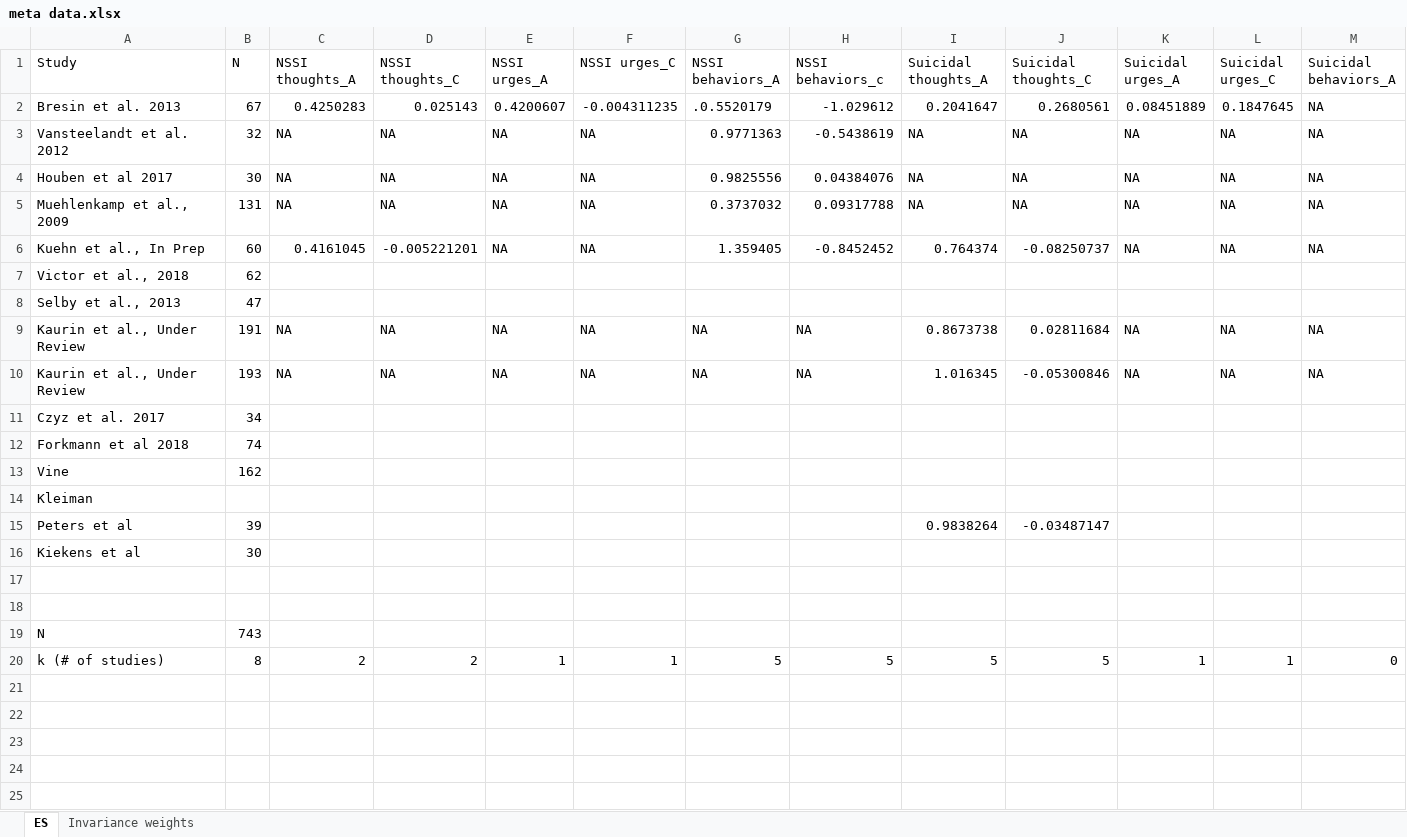
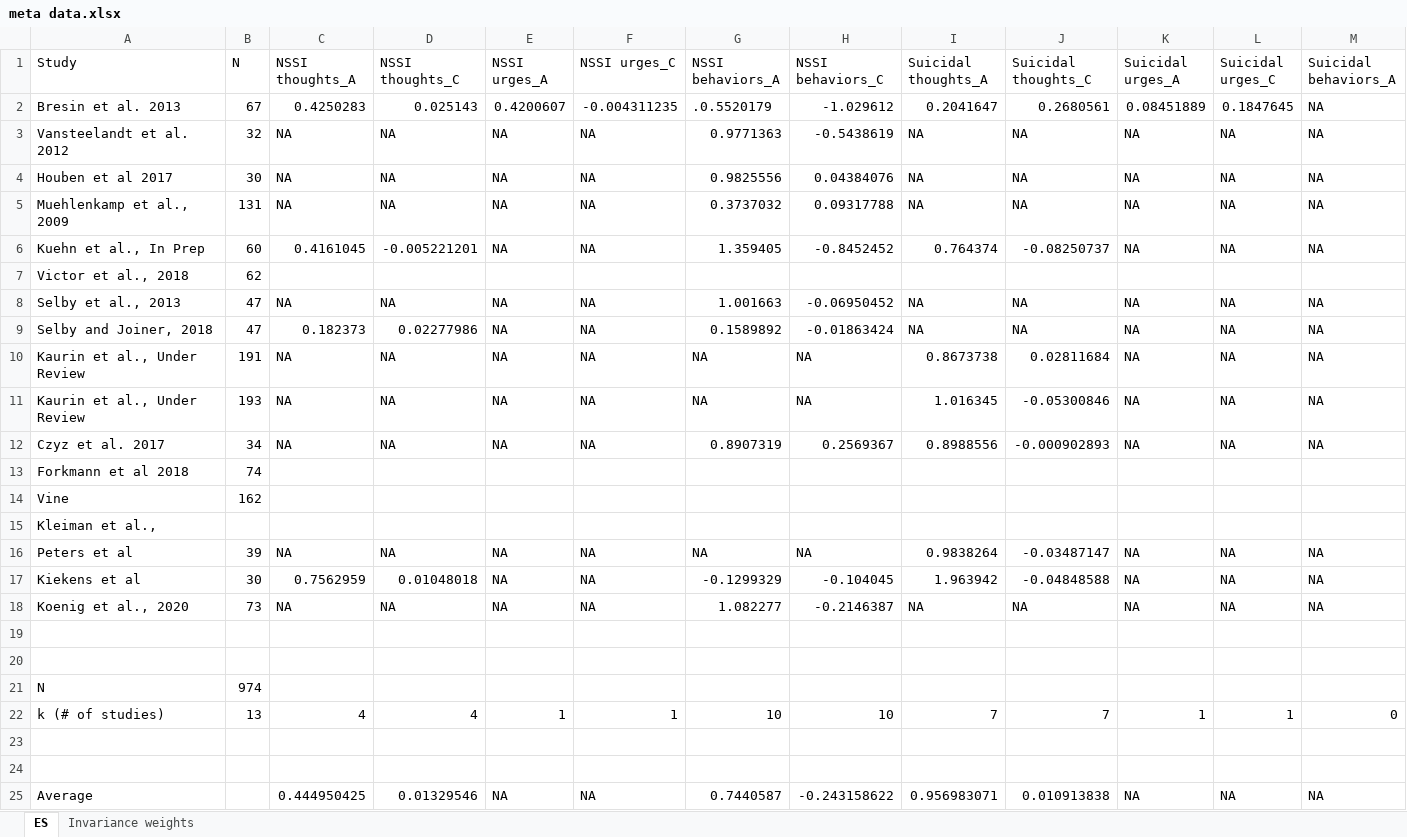
Before and after one commit to kskuehn/NA-SITB_meta, an Excel workbook: Data/meta data.xlsx, sheet ES, drawn as a sheet; only a part is shown; values as stored, in another font and other column widths than the file's, no cell formats; removed rows and columns are numbered as before the commit, all else as after; rows hold the shown columns only; the diff names each change by its address in the sheet, - before the commit and + after, or states it on an @@ line.

```diff
--- a/Data/meta data.xlsx (sheet ES)
+++ b/Data/meta data.xlsx (sheet ES)
-H1: NSSI behaviors_c
+H1: NSSI behaviors_C
-row 8: Selby et al., 2013 | 47
+row 8: Selby et al., 2013 | 47 | NA | NA | NA | NA | 1.001663 | -0.06950452 | NA | NA | NA | NA | NA
+row 9: Selby and Joiner, 2018 | 47 | 0.182373 | 0.02277986 | NA | NA | 0.1589892 | -0.01863424 | NA | NA | NA | NA | NA
-row 11: Czyz et al. 2017 | 34
+row 12: Czyz et al. 2017 | 34 | NA | NA | NA | NA | 0.8907319 | 0.2569367 | 0.8988556 | -0.000902893 | NA | NA | NA
-A15 (Study): Kleiman
+A15 (Study): Kleiman et al.,
-row 15: Peters et al | 39 |  |  |  |  |  |  | 0.9838264 | -0.03487147
-row 16: Kiekens et al | 30
+row 16: Peters et al | 39 | NA | NA | NA | NA | NA | NA | 0.9838264 | -0.03487147 | NA | NA | NA
+row 17: Kiekens et al | 30 | 0.7562959 | 0.01048018 | NA | NA | -0.1299329 | -0.104045 | 1.963942 | -0.04848588 | NA | NA | NA
+row 18: Koenig et al., 2020 | 73 | NA | NA | NA | NA | 1.082277 | -0.2146387 | NA | NA | NA | NA | NA
-B21 (N): 743
+B21 (N): 974
-B22 (N): 8
+B22 (N): 13
-C22 (NSSI thoughts_A): 2
+C22 (NSSI thoughts_A): 4
-D22 (NSSI thoughts_C): 2
+D22 (NSSI thoughts_C): 4
-G22 (NSSI behaviors_A): 5
+G22 (NSSI behaviors_A): 10
-H22 (NSSI behaviors_C): 5
+H22 (NSSI behaviors_C): 10
-I22 (Suicidal thoughts_A): 5
+I22 (Suicidal thoughts_A): 7
-J22 (Suicidal thoughts_C): 5
+J22 (Suicidal thoughts_C): 7
+row 23: (empty)
+row 24: (empty)
+row 25: Average |  | 0.444950425 | 0.01329546 | NA | NA | 0.7440587 | -0.243158622 | 0.956983071 | 0.010913838 | NA | NA | NA
```
Also changed, not shown: sheet Invariance weights, cell formats, 6 other files.
